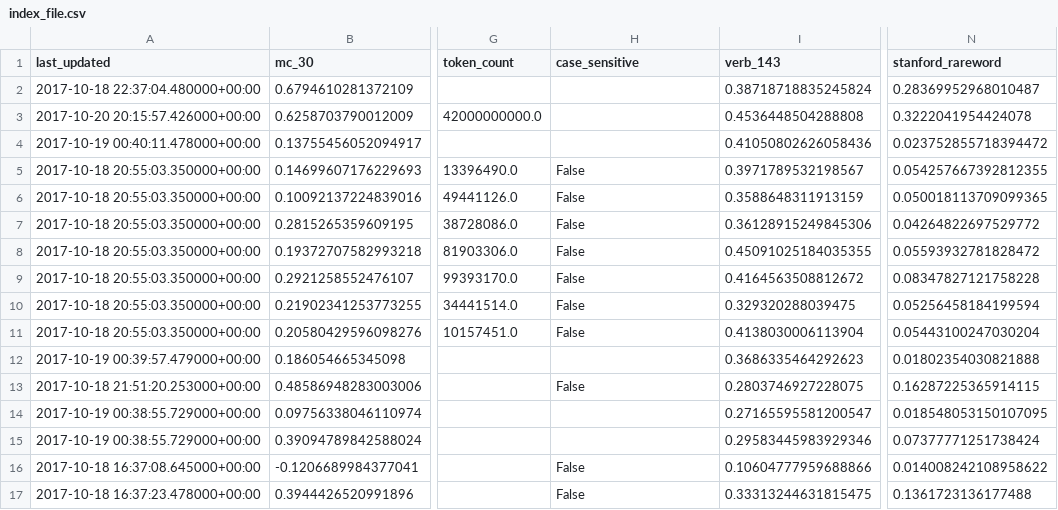
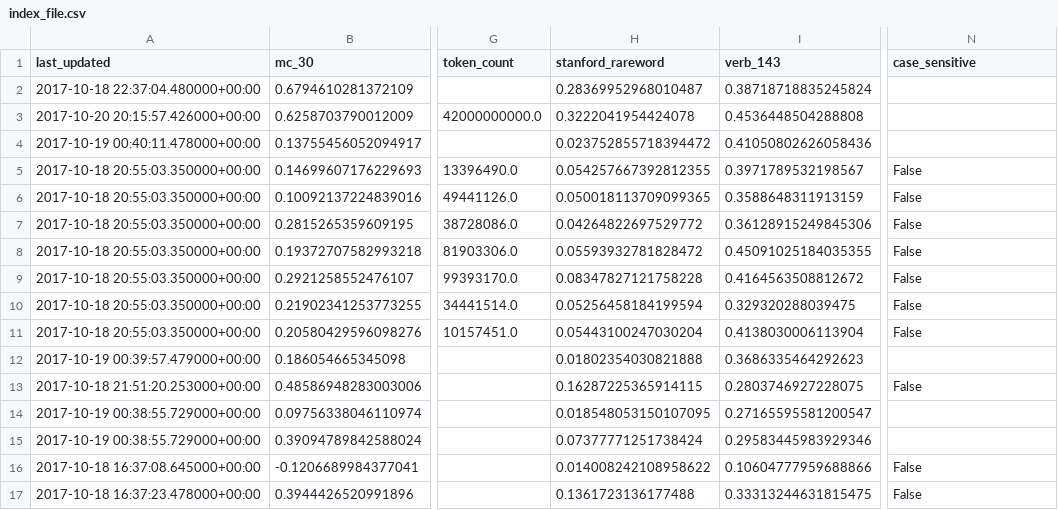
Before and after one commit to JaredFern/VecShare, a CSV file: vecshare/index_file.csv, drawn as a sheet; only a part is shown, gaps mark what is left out; the diff covers the shown part only; the diff names each change by its address in the sheet, - before the commit and + after, or states it on an @@ line.

Commit message:
Site updated: 2017-10-21 22:06:04

```diff
--- a/vecshare/index_file.csv
+++ b/vecshare/index_file.csv
-H1: case_sensitive
+H1: stanford_rareword
-N1: stanford_rareword
+N1: case_sensitive
-H2 (stanford_rareword): (empty)
+H2 (stanford_rareword): 0.28369952968010487
-N2 (case_sensitive): 0.28369952968010487
+N2 (case_sensitive): (empty)
-H3 (stanford_rareword): (empty)
+H3 (stanford_rareword): 0.3222041954424078
-N3 (case_sensitive): 0.3222041954424078
+N3 (case_sensitive): (empty)
-H4 (stanford_rareword): (empty)
+H4 (stanford_rareword): 0.023752855718394472
-N4 (case_sensitive): 0.023752855718394472
+N4 (case_sensitive): (empty)
-H5 (stanford_rareword): False
+H5 (stanford_rareword): 0.054257667392812355
-N5 (case_sensitive): 0.054257667392812355
+N5 (case_sensitive): False
-H6 (stanford_rareword): False
+H6 (stanford_rareword): 0.050018113709099365
-N6 (case_sensitive): 0.050018113709099365
+N6 (case_sensitive): False
-H7 (stanford_rareword): False
+H7 (stanford_rareword): 0.04264822697529772
-N7 (case_sensitive): 0.04264822697529772
+N7 (case_sensitive): False
-H8 (stanford_rareword): False
+H8 (stanford_rareword): 0.05593932781828472
-N8 (case_sensitive): 0.05593932781828472
+N8 (case_sensitive): False
-H9 (stanford_rareword): False
+H9 (stanford_rareword): 0.08347827121758228
-N9 (case_sensitive): 0.08347827121758228
+N9 (case_sensitive): False
-H10 (stanford_rareword): False
+H10 (stanford_rareword): 0.05256458184199594
-N10 (case_sensitive): 0.05256458184199594
+N10 (case_sensitive): False
-H11 (stanford_rareword): False
+H11 (stanford_rareword): 0.05443100247030204
-N11 (case_sensitive): 0.05443100247030204
+N11 (case_sensitive): False
-H12 (stanford_rareword): (empty)
+H12 (stanford_rareword): 0.01802354030821888
-N12 (case_sensitive): 0.01802354030821888
+N12 (case_sensitive): (empty)
-H13 (stanford_rareword): False
+H13 (stanford_rareword): 0.16287225365914115
-N13 (case_sensitive): 0.16287225365914115
+N13 (case_sensitive): False
-H14 (stanford_rareword): (empty)
+H14 (stanford_rareword): 0.018548053150107095
-N14 (case_sensitive): 0.018548053150107095
+N14 (case_sensitive): (empty)
-H15 (stanford_rareword): (empty)
+H15 (stanford_rareword): 0.07377771251738424
-N15 (case_sensitive): 0.07377771251738424
+N15 (case_sensitive): (empty)
-H16 (stanford_rareword): False
+H16 (stanford_rareword): 0.014008242108958622
-N16 (case_sensitive): 0.014008242108958622
+N16 (case_sensitive): False
-H17 (stanford_rareword): False
+H17 (stanford_rareword): 0.1361723136177488
-N17 (case_sensitive): 0.1361723136177488
+N17 (case_sensitive): False
```
Also changed, not shown: 14 edited cells elsewhere in this file.
